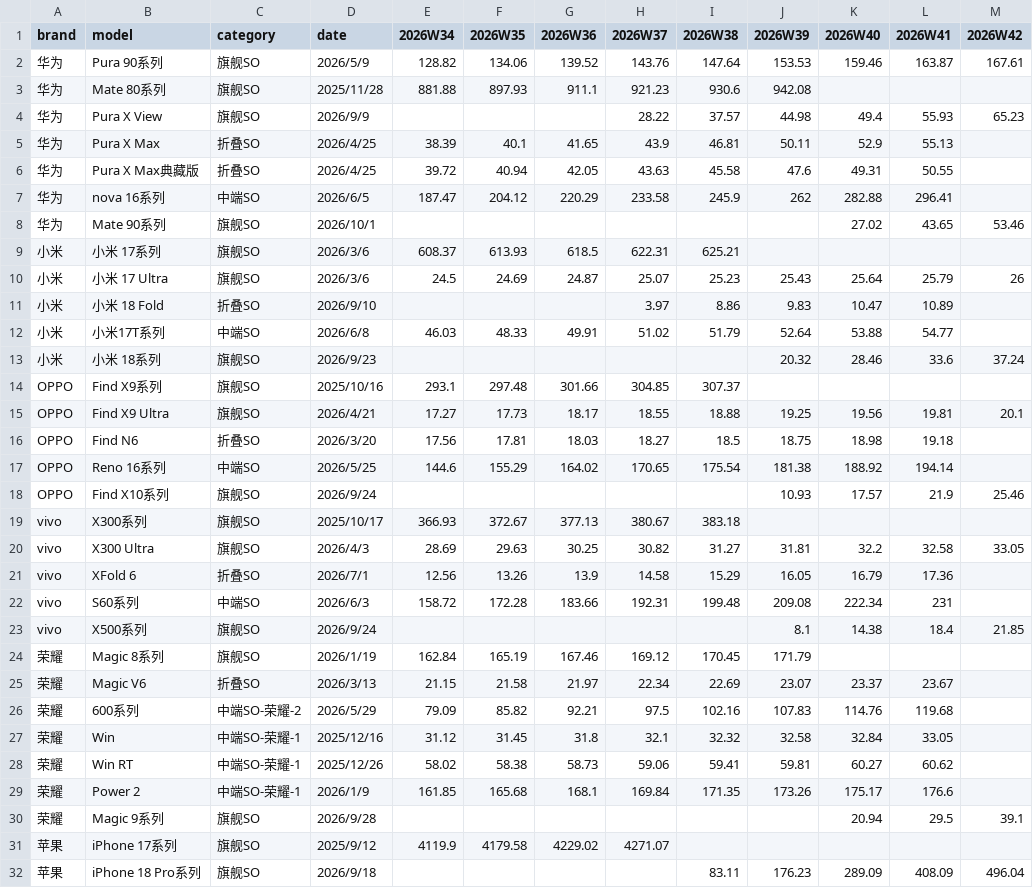
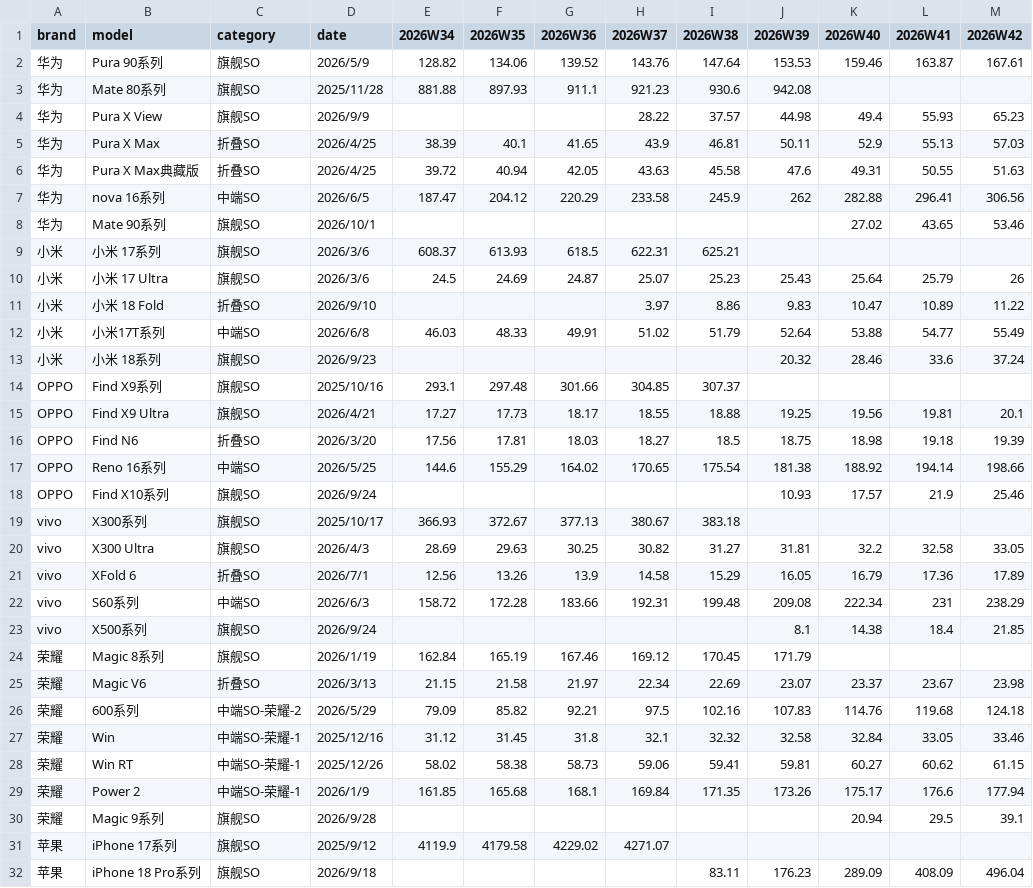
Before and after one commit to muinocriz/smartphoneSellOut, a CSV file: data.csv, drawn as a sheet; only a part is shown; the diff covers the shown part only.

Commit message:
更新折叠屏数据

```diff
--- a/data.csv
+++ b/data.csv
@@ -4,5 +4,5 @@
 华为,Pura X View,旗舰SO,2026/9/9,,,,28.22,37.57,44.98,49.4,55.93,65.23
-华为,Pura X Max,折叠SO,2026/4/25,38.39,40.1,41.65,43.9,46.81,50.11,52.9,55.13,
-华为,Pura X Max典藏版,折叠SO,2026/4/25,39.72,40.94,42.05,43.63,45.58,47.6,49.31,50.55,
-华为,nova 16系列,中端SO,2026/6/5,187.47,204.12,220.29,233.58,245.9,262,282.88,296.41,
+华为,Pura X Max,折叠SO,2026/4/25,38.39,40.1,41.65,43.9,46.81,50.11,52.9,55.13,57.03
+华为,Pura X Max典藏版,折叠SO,2026/4/25,39.72,40.94,42.05,43.63,45.58,47.6,49.31,50.55,51.63
+华为,nova 16系列,中端SO,2026/6/5,187.47,204.12,220.29,233.58,245.9,262,282.88,296.41,306.56
 华为,Mate 90系列,旗舰SO,2026/10/1,,,,,,,27.02,43.65,53.46
@@ -10,4 +10,4 @@
 小米,小米 17 Ultra,旗舰SO,2026/3/6,24.5,24.69,24.87,25.07,25.23,25.43,25.64,25.79,26
-小米,小米 18 Fold,折叠SO,2026/9/10,,,,3.97,8.86,9.83,10.47,10.89,
-小米,小米17T系列,中端SO,2026/6/8,46.03,48.33,49.91,51.02,51.79,52.64,53.88,54.77,
+小米,小米 18 Fold,折叠SO,2026/9/10,,,,3.97,8.86,9.83,10.47,10.89,11.22
+小米,小米17T系列,中端SO,2026/6/8,46.03,48.33,49.91,51.02,51.79,52.64,53.88,54.77,55.49
 小米,小米 18系列,旗舰SO,2026/9/23,,,,,,20.32,28.46,33.6,37.24
@@ -15,4 +15,4 @@ OPPO,Find X9系列,旗舰SO,2025/10/16,293.1,297.48,301.66,304.85,307.37,,,,
 OPPO,Find X9 Ultra,旗舰SO,2026/4/21,17.27,17.73,18.17,18.55,18.88,19.25,19.56,19.81,20.1
-OPPO,Find N6,折叠SO,2026/3/20,17.56,17.81,18.03,18.27,18.5,18.75,18.98,19.18,
-OPPO,Reno 16系列,中端SO,2026/5/25,144.6,155.29,164.02,170.65,175.54,181.38,188.92,194.14,
+OPPO,Find N6,折叠SO,2026/3/20,17.56,17.81,18.03,18.27,18.5,18.75,18.98,19.18,19.39
+OPPO,Reno 16系列,中端SO,2026/5/25,144.6,155.29,164.02,170.65,175.54,181.38,188.92,194.14,198.66
 OPPO,Find X10系列,旗舰SO,2026/9/24,,,,,,10.93,17.57,21.9,25.46
@@ -20,11 +20,11 @@ vivo,X300系列,旗舰SO,2025/10/17,366.93,372.67,377.13,380.67,383.18,,,,
 vivo,X300 Ultra,旗舰SO,2026/4/3,28.69,29.63,30.25,30.82,31.27,31.81,32.2,32.58,33.05
-vivo,XFold 6,折叠SO,2026/7/1,12.56,13.26,13.9,14.58,15.29,16.05,16.79,17.36,
-vivo,S60系列,中端SO,2026/6/3,158.72,172.28,183.66,192.31,199.48,209.08,222.34,231,
+vivo,XFold 6,折叠SO,2026/7/1,12.56,13.26,13.9,14.58,15.29,16.05,16.79,17.36,17.89
+vivo,S60系列,中端SO,2026/6/3,158.72,172.28,183.66,192.31,199.48,209.08,222.34,231,238.29
 vivo,X500系列,旗舰SO,2026/9/24,,,,,,8.1,14.38,18.4,21.85
 荣耀,Magic 8系列,旗舰SO,2026/1/19,162.84,165.19,167.46,169.12,170.45,171.79,,,
-荣耀,Magic V6,折叠SO,2026/3/13,21.15,21.58,21.97,22.34,22.69,23.07,23.37,23.67,
-荣耀,600系列,中端SO-荣耀-2,2026/5/29,79.09,85.82,92.21,97.5,102.16,107.83,114.76,119.68,
-荣耀,Win,中端SO-荣耀-1,2025/12/16,31.12,31.45,31.8,32.1,32.32,32.58,32.84,33.05,
-荣耀,Win RT,中端SO-荣耀-1,2025/12/26,58.02,58.38,58.73,59.06,59.41,59.81,60.27,60.62,
-荣耀,Power 2,中端SO-荣耀-1,2026/1/9,161.85,165.68,168.1,169.84,171.35,173.26,175.17,176.6,
+荣耀,Magic V6,折叠SO,2026/3/13,21.15,21.58,21.97,22.34,22.69,23.07,23.37,23.67,23.98
+荣耀,600系列,中端SO-荣耀-2,2026/5/29,79.09,85.82,92.21,97.5,102.16,107.83,114.76,119.68,124.18
+荣耀,Win,中端SO-荣耀-1,2025/12/16,31.12,31.45,31.8,32.1,32.32,32.58,32.84,33.05,33.46
+荣耀,Win RT,中端SO-荣耀-1,2025/12/26,58.02,58.38,58.73,59.06,59.41,59.81,60.27,60.62,61.15
+荣耀,Power 2,中端SO-荣耀-1,2026/1/9,161.85,165.68,168.1,169.84,171.35,173.26,175.17,176.6,177.94
 荣耀,Magic 9系列,旗舰SO,2026/9/28,,,,,,,20.94,29.5,39.1
```
Also changed, not shown: 1 added row elsewhere in this file.
